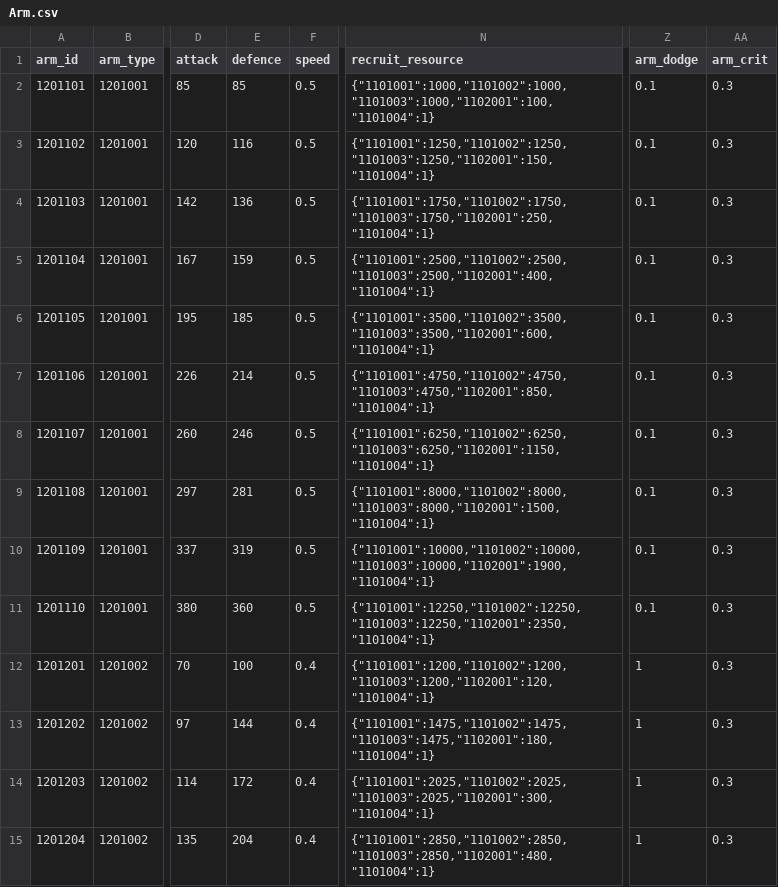
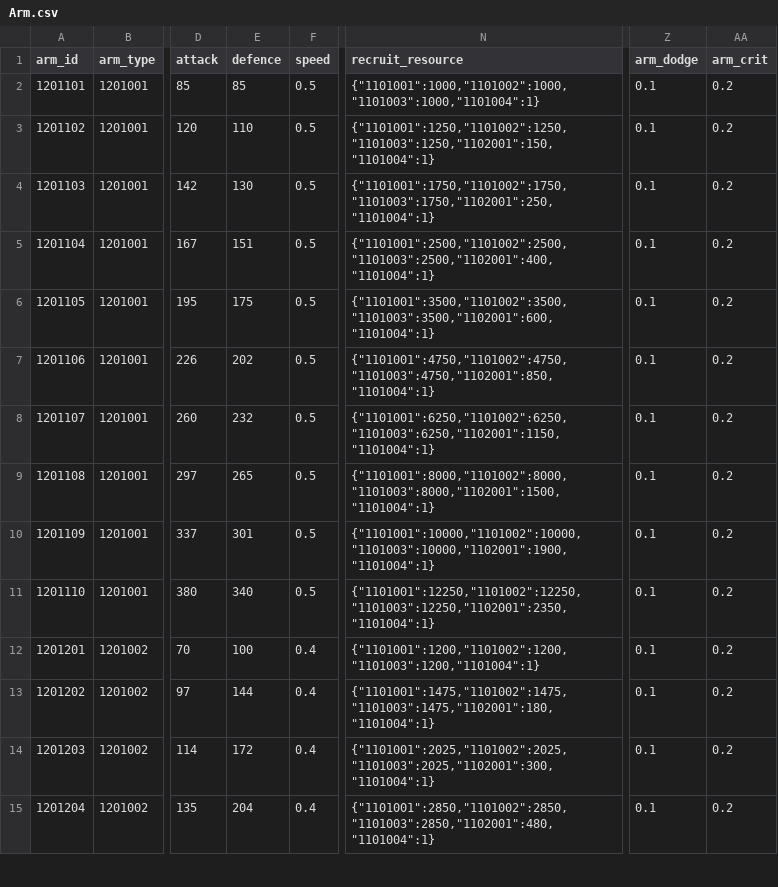
Before and after one commit to kspine/solution_pk, a CSV file: etc/poseidon/empery_center_data/Arm.csv, drawn as a sheet; only a part is shown, gaps mark what is left out; the diff covers the shown part only; the diff names each change by its address in the sheet, - before the commit and + after, or states it on an @@ line.

```diff
--- a/etc/poseidon/empery_center_data/Arm.csv
+++ b/etc/poseidon/empery_center_data/Arm.csv
-N2 (recruit_resource): {"1101001":1000,"1101002":1000,"1101003":1000,"1102001":100,"1101004":1}
+N2 (recruit_resource): {"1101001":1000,"1101002":1000,"1101003":1000,"1101004":1}
-AA2:AA15 (arm_crit): 0.3
+AA2:AA15 (arm_crit): 0.2
-E3 (defence): 116
+E3 (defence): 110
-E4 (defence): 136
+E4 (defence): 130
-E5 (defence): 159
+E5 (defence): 151
-E6 (defence): 185
+E6 (defence): 175
-E7 (defence): 214
+E7 (defence): 202
-E8 (defence): 246
+E8 (defence): 232
-E9 (defence): 281
+E9 (defence): 265
-E10 (defence): 319
+E10 (defence): 301
-E11 (defence): 360
+E11 (defence): 340
-N12 (recruit_resource): {"1101001":1200,"1101002":1200,"1101003":1200,"1102001":120,"1101004":1}
+N12 (recruit_resource): {"1101001":1200,"1101002":1200,"1101003":1200,"1101004":1}
-Z12:Z15 (arm_dodge): 1
+Z12:Z15 (arm_dodge): 0.1
```
Also changed, not shown: 133 edited cells elsewhere in this file, etc/poseidon/empery_center_data/Arm_relative.csv, 34 other files.
